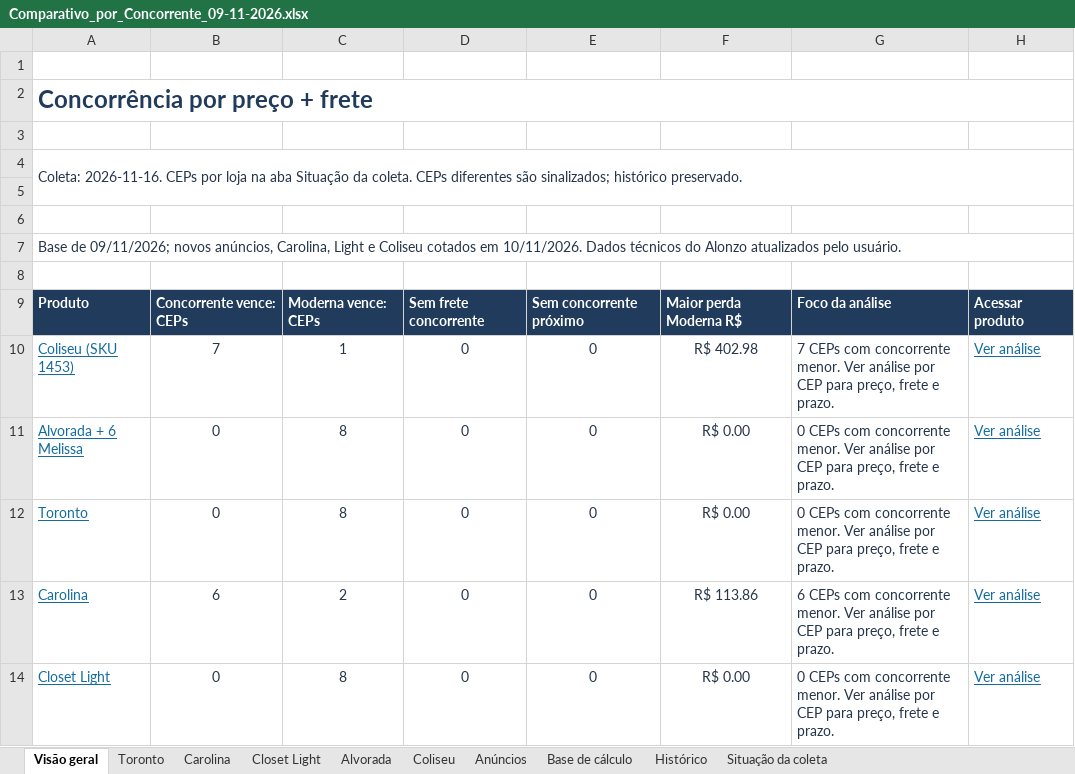
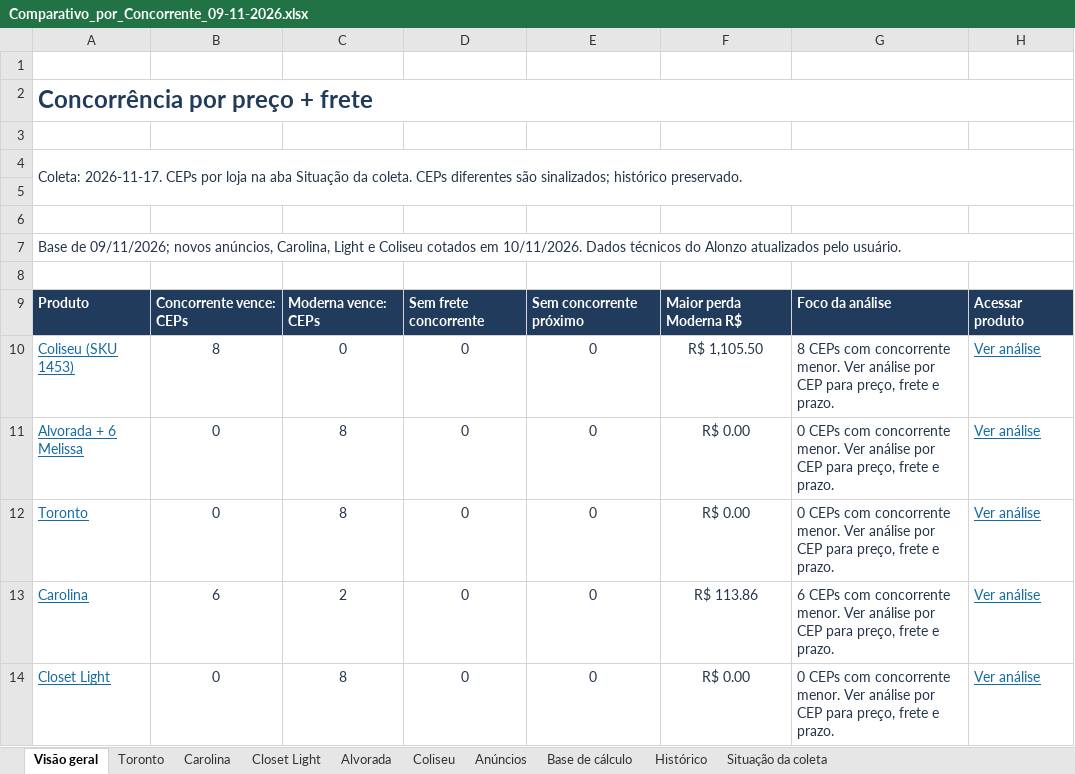
Before and after one commit to modernaamobilia/monitoramento-concorrencia-moderna, an Excel workbook: Comparativo_por_Concorrente_09-11-2026.xlsx, sheet Visão geral, drawn as a sheet; only a part is shown; values as stored, in another font and other column widths than the file's, no borders; conditional formats not drawn; the diff names each change by its address in the sheet, - before the commit and + after, or states it on an @@ line.

```diff
--- a/Comparativo_por_Concorrente_09-11-2026.xlsx (sheet Visão geral)
+++ b/Comparativo_por_Concorrente_09-11-2026.xlsx (sheet Visão geral)
-A4: Coleta: 2026-11-16. CEPs por…
+A4: Coleta: 2026-11-17. CEPs por…
-B10: 7
+B10: 8
-C10: 1
+C10: 0
-F10: R$ 402.98
+F10: R$ 1,105.50
-G10: 7 CEPs com…
+G10: 8 CEPs com…
```
Also changed, not shown: sheet Histórico, sheet Base de cálculo, sheet Coliseu, sheet Situação da coleta, sheet Alvorada, sheet Carolina, 3 more sheets, 6 other files.
